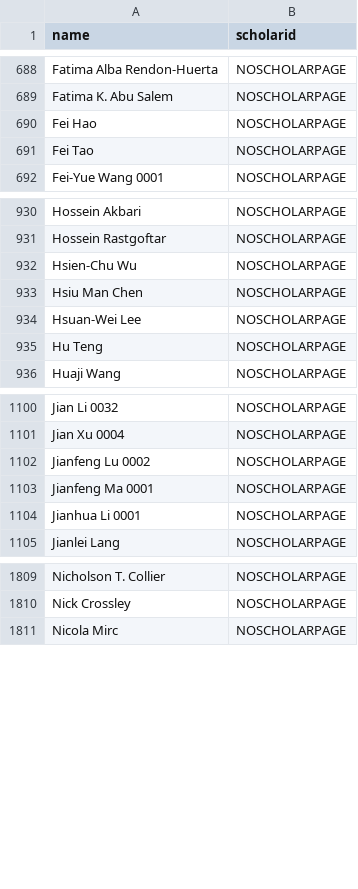
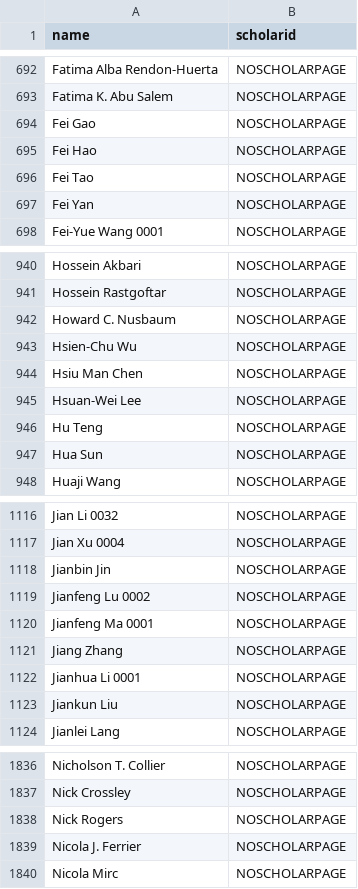
Before and after one commit to sds131/Ranking, a CSV file: scholar.csv, drawn as a sheet; only a part is shown, gaps mark what is left out; the diff covers the shown part only.

```diff
--- a/scholar.csv
+++ b/scholar.csv
@@ -689,4 +693,6 @@ Fatima Alba Rendon-Huerta,NOSCHOLARPAGE
 Fatima K. Abu Salem,NOSCHOLARPAGE
+Fei Gao,NOSCHOLARPAGE
 Fei Hao,NOSCHOLARPAGE
 Fei Tao,NOSCHOLARPAGE
+Fei Yan,NOSCHOLARPAGE
 Fei-Yue Wang 0001,NOSCHOLARPAGE
@@ -931,2 +941,3 @@ Hossein Akbari,NOSCHOLARPAGE
 Hossein Rastgoftar,NOSCHOLARPAGE
+Howard C. Nusbaum,NOSCHOLARPAGE
 Hsien-Chu Wu,NOSCHOLARPAGE
@@ -935,2 +946,3 @@ Hsuan-Wei Lee,NOSCHOLARPAGE
 Hu Teng,NOSCHOLARPAGE
+Hua Sun,NOSCHOLARPAGE
 Huaji Wang,NOSCHOLARPAGE
@@ -1101,5 +1117,8 @@ Jian Li 0032,NOSCHOLARPAGE
 Jian Xu 0004,NOSCHOLARPAGE
+Jianbin Jin,NOSCHOLARPAGE
 Jianfeng Lu 0002,NOSCHOLARPAGE
 Jianfeng Ma 0001,NOSCHOLARPAGE
+Jiang Zhang,NOSCHOLARPAGE
 Jianhua Li 0001,NOSCHOLARPAGE
+Jiankun Liu,NOSCHOLARPAGE
 Jianlei Lang,NOSCHOLARPAGE
@@ -1810,2 +1837,4 @@ Nicholson T. Collier,NOSCHOLARPAGE
 Nick Crossley,NOSCHOLARPAGE
+Nick Rogers,NOSCHOLARPAGE
+Nicola J. Ferrier,NOSCHOLARPAGE
 Nicola Mirc,NOSCHOLARPAGE
```
Also changed, not shown: 104 added rows elsewhere in this file, csrankings-j.csv, csrankings.csv, 33 other files.
